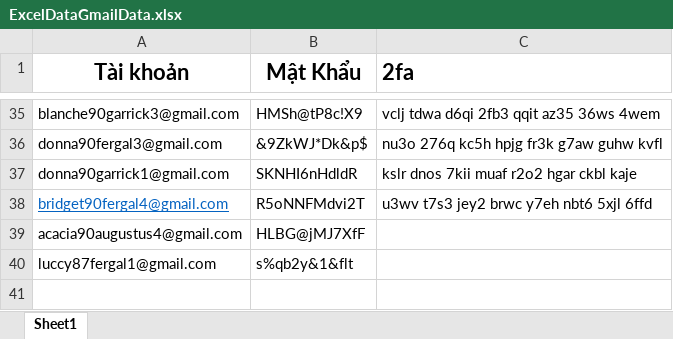
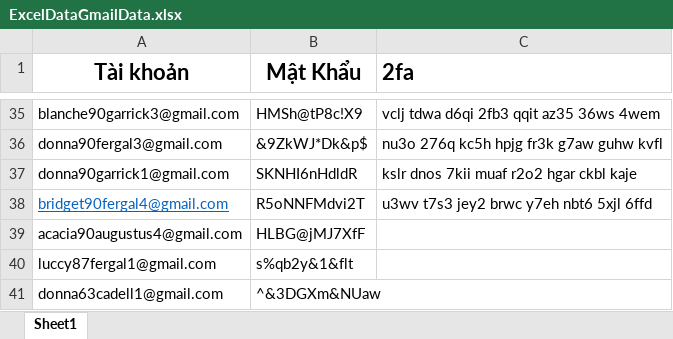
Before and after one commit to khanhtranlc99/RegMail, an Excel workbook: TestWriteInExel/ExcelDataGmailData.xlsx, sheet Sheet1, drawn as a sheet; only a part is shown, gaps mark what is left out; values as stored, in another font and other column widths than the file's, no borders; the diff names each change by its address in the sheet, - before the commit and + after, or states it on an @@ line.

```diff
--- a/TestWriteInExel/ExcelDataGmailData.xlsx (sheet Sheet1)
+++ b/TestWriteInExel/ExcelDataGmailData.xlsx (sheet Sheet1)
+row 41: donna63cadell1@gmail.com | ^&3DGXm&NUaw
```
Also changed, not shown: 6 other files.
